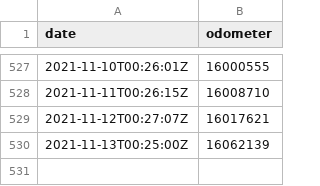
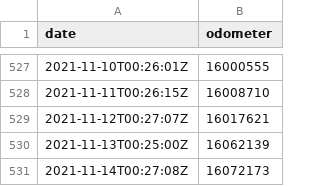
Before and after one commit to morberg/volvo, a CSV file: odometer.csv, drawn as a sheet; only a part is shown, gaps mark what is left out.

```diff
--- a/odometer.csv
+++ b/odometer.csv
@@ -530 +530,2 @@ date,odometer
 2021-11-13T00:25:00Z,16062139
+2021-11-14T00:27:08Z,16072173
```
Also changed, not shown: 1 other file.
